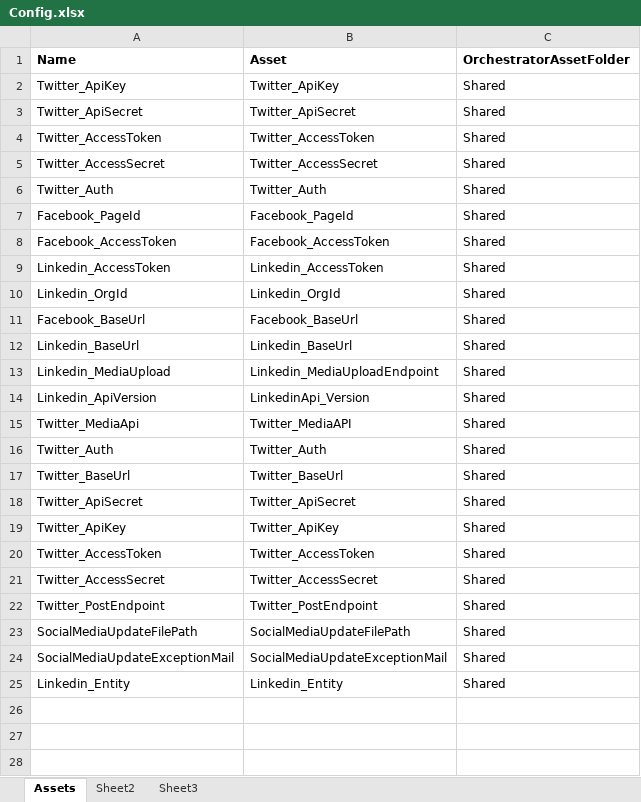
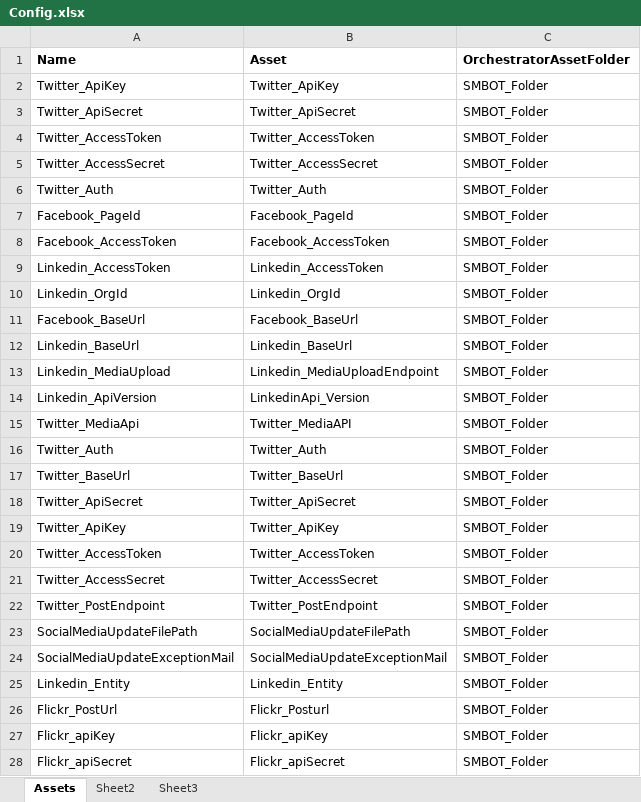
Before and after one commit to Algebra0001/SM_BOT1.0.0, an Excel workbook: Data/Config.xlsx, sheet Assets, drawn as a sheet; only a part is shown; values as stored, in another font and other column widths than the file's, no borders; the diff covers the shown part only; the diff names each change by its address in the sheet, - before the commit and + after, or states it on an @@ line.

Commit message:
Flickr Implementation

```diff
--- a/Data/Config.xlsx (sheet Assets)
+++ b/Data/Config.xlsx (sheet Assets)
-C2:C25 (OrchestratorAssetFolder): Shared
+C2:C25 (OrchestratorAssetFolder): SMBOT_Folder
+row 26: Flickr_PostUrl | Flickr_Posturl | SMBOT_Folder
+row 27: Flickr_apiKey | Flickr_apiKey | SMBOT_Folder
+row 28: Flickr_apiSecret | Flickr_apiSecret | SMBOT_Folder
```
Also changed, not shown: 3 added rows elsewhere in this sheet, 8 other files.
